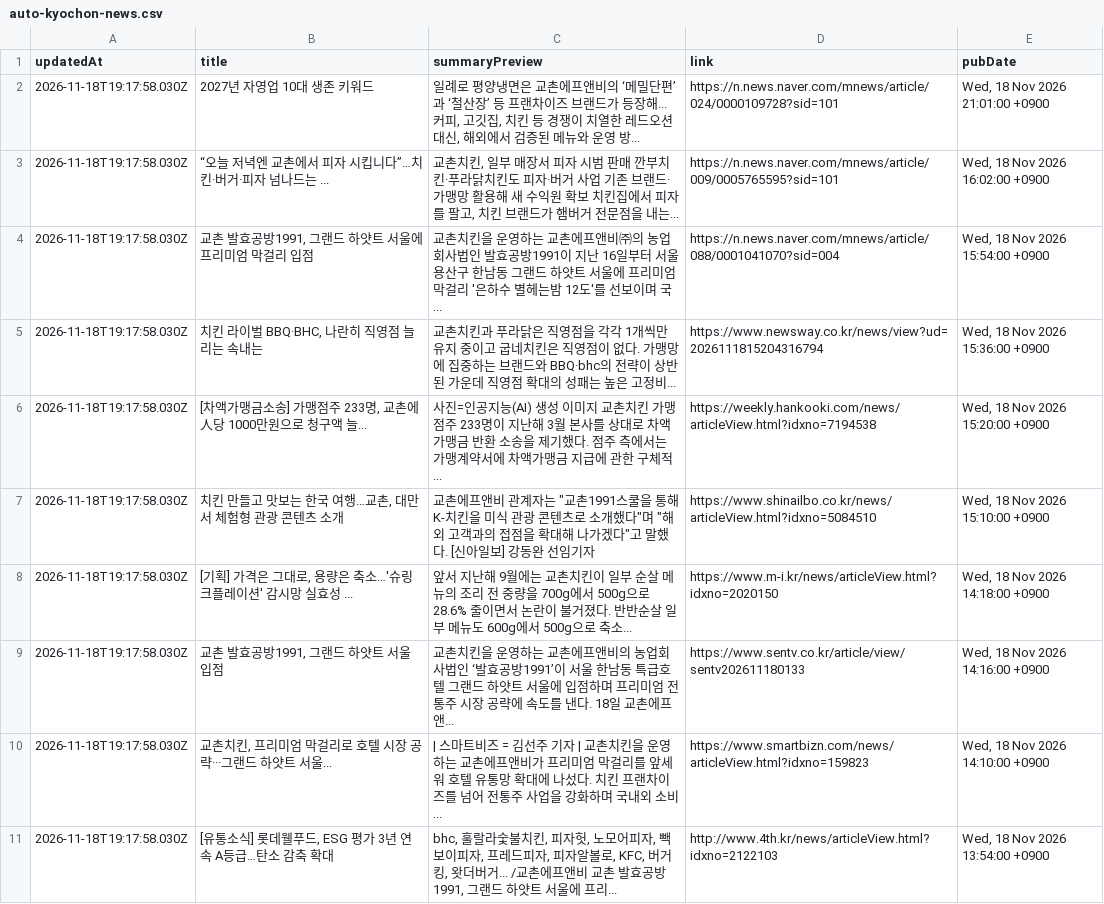
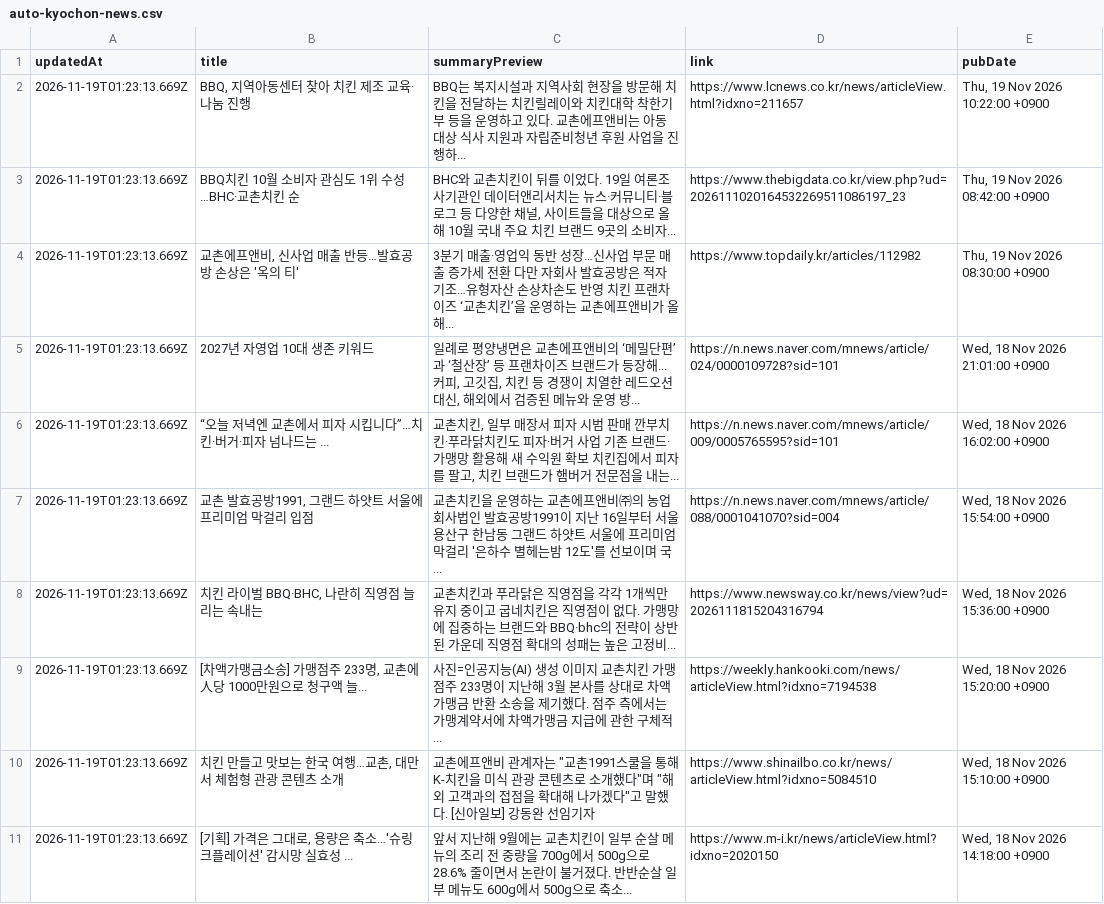
Before and after one commit to hemes-practice/chicken-mvp2-searching-style-cursor-, a CSV file: chicken-mvp/src/auto-kyochon-news.csv, drawn as a sheet.

```diff
--- a/chicken-mvp/src/auto-kyochon-news.csv
+++ b/chicken-mvp/src/auto-kyochon-news.csv
@@ -1,11 +1,11 @@
 "updatedAt","title","summaryPreview","link","pubDate"
-"2026-11-18T19:17:58.030Z","2027년 자영업 10대 생존 키워드","일례로 평양냉면은 교촌에프앤비의 ‘메밀단편’과 ‘철산장’ 등 프랜차이즈 브랜드가 등장해... 커피, 고깃집, 치킨 등 경쟁이 치열한 레드오션 대신, 해외에서 검증된 메뉴와 운영 방...","https://n.news.naver.com/mnews/article/024/0000109728?sid=101","Wed, 18 Nov 2026 21:01:00 +0900"
-"2026-11-18T19:17:58.030Z","“오늘 저녁엔 교촌에서 피자 시킵니다”…치킨·버거·피자 넘나드는 ...","교촌치킨, 일부 매장서 피자 시범 판매 깐부치킨·푸라닭치킨도 피자·버거 사업 기존 브랜드·가맹망 활용해 새 수익원 확보 치킨집에서 피자를 팔고, 치킨 브랜드가 햄버거 전문점을 내는...","https://n.news.naver.com/mnews/article/009/0005765595?sid=101","Wed, 18 Nov 2026 16:02:00 +0900"
-"2026-11-18T19:17:58.030Z","교촌 발효공방1991, 그랜드 하얏트 서울에 프리미엄 막걸리 입점","교촌치킨을 운영하는 교촌에프앤비㈜의 농업회사법인 발효공방1991이 지난 16일부터 서울 용산구 한남동 그랜드 하얏트 서울에 프리미엄 막걸리 '은하수 별헤는밤 12도'를 선보이며 국...","https://n.news.naver.com/mnews/article/088/0001041070?sid=004","Wed, 18 Nov 2026 15:54:00 +0900"
-"2026-11-18T19:17:58.030Z","치킨 라이벌 BBQ·BHC, 나란히 직영점 늘리는 속내는","교촌치킨과 푸라닭은 직영점을 각각 1개씩만 유지 중이고 굽네치킨은 직영점이 없다. 가맹망에 집중하는 브랜드와 BBQ·bhc의 전략이 상반된 가운데 직영점 확대의 성패는 높은 고정비...","https://www.newsway.co.kr/news/view?ud=2026111815204316794","Wed, 18 Nov 2026 15:36:00 +0900"
-"2026-11-18T19:17:58.030Z","[차액가맹금소송] 가맹점주 233명, 교촌에 人당 1000만원으로 청구액 늘...","사진=인공지능(AI) 생성 이미지 교촌치킨 가맹점주 233명이 지난해 3월 본사를 상대로 차액가맹금 반환 소송을 제기했다. 점주 측에서는 가맹계약서에 차액가맹금 지급에 관한 구체적...","https://weekly.hankooki.com/news/articleView.html?idxno=7194538","Wed, 18 Nov 2026 15:20:00 +0900"
-"2026-11-18T19:17:58.030Z","치킨 만들고 맛보는 한국 여행…교촌, 대만서 체험형 관광 콘텐츠 소개","교촌에프앤비 관계자는 ""교촌1991스쿨을 통해 K-치킨을 미식 관광 콘텐츠로 소개했다""며 ""해외 고객과의 접점을 확대해 나가겠다""고 말했다. [신아일보] 강동완 선임기자","https://www.shinailbo.co.kr/news/articleView.html?idxno=5084510","Wed, 18 Nov 2026 15:10:00 +0900"
-"2026-11-18T19:17:58.030Z","[기획] 가격은 그대로, 용량은 축소…'슈링크플레이션' 감시망 실효성 ...","앞서 지난해 9월에는 교촌치킨이 일부 순살 메뉴의 조리 전 중량을 700g에서 500g으로 28.6% 줄이면서 논란이 불거졌다. 반반순살 일부 메뉴도 600g에서 500g으로 축소...","https://www.m-i.kr/news/articleView.html?idxno=2020150","Wed, 18 Nov 2026 14:18:00 +0900"
-"2026-11-18T19:17:58.030Z","교촌 발효공방1991, 그랜드 하얏트 서울 입점","교촌치킨을 운영하는 교촌에프앤비의 농업회사법인 ‘발효공방1991’이 서울 한남동 특급호텔 그랜드 하얏트 서울에 입점하며 프리미엄 전통주 시장 공략에 속도를 낸다. 18일 교촌에프앤...","https://www.sentv.co.kr/article/view/sentv202611180133","Wed, 18 Nov 2026 14:16:00 +0900"
-"2026-11-18T19:17:58.030Z","교촌치킨, 프리미엄 막걸리로 호텔 시장 공략···그랜드 하얏트 서울...","| 스마트비즈 = 김선주 기자 | 교촌치킨을 운영하는 교촌에프앤비가 프리미엄 막걸리를 앞세워 호텔 유통망 확대에 나섰다. 치킨 프랜차이즈를 넘어 전통주 사업을 강화하며 국내외 소비...","https://www.smartbizn.com/news/articleView.html?idxno=159823","Wed, 18 Nov 2026 14:10:00 +0900"
-"2026-11-18T19:17:58.030Z","[유통소식] 롯데웰푸드, ESG 평가 3년 연속 A등급…탄소 감축 확대","bhc, 훌랄라숯불치킨, 피자헛, 노모어피자, 빽보이피자, 프레드피자, 피자알볼로, KFC, 버거킹, 왓더버거... /교촌에프앤비 교촌 발효공방1991, 그랜드 하얏트 서울에 프리...","http://www.4th.kr/news/articleView.html?idxno=2122103","Wed, 18 Nov 2026 13:54:00 +0900"
+"2026-11-19T01:23:13.669Z","BBQ, 지역아동센터 찾아 치킨 제조 교육·나눔 진행","BBQ는 복지시설과 지역사회 현장을 방문해 치킨을 전달하는 치킨릴레이와 치킨대학 착한기부 등을 운영하고 있다. 교촌에프앤비는 아동 대상 식사 지원과 자립준비청년 후원 사업을 진행하...","https://www.lcnews.co.kr/news/articleView.html?idxno=211657","Thu, 19 Nov 2026 10:22:00 +0900"
+"2026-11-19T01:23:13.669Z","BBQ치킨 10월 소비자 관심도 1위 수성…BHC·교촌치킨 순","BHC와 교촌치킨이 뒤를 이었다. 19일 여론조사기관인 데이터앤리서치는 뉴스·커뮤니티·블로그 등 다양한 채널, 사이트들을 대상으로 올해 10월 국내 주요 치킨 브랜드 9곳의 소비자...","https://www.thebigdata.co.kr/view.php?ud=2026111020164532269511086197_23","Thu, 19 Nov 2026 08:42:00 +0900"
+"2026-11-19T01:23:13.669Z","교촌에프앤비, 신사업 매출 반등…발효공방 손상은 '옥의 티'","3분기 매출·영업익 동반 성장…신사업 부문 매출 증가세 전환 다만 자회사 발효공방은 적자 기조…유형자산 손상차손도 반영 치킨 프랜차이즈 ‘교촌치킨’을 운영하는 교촌에프앤비가 올해...","https://www.topdaily.kr/articles/112982","Thu, 19 Nov 2026 08:30:00 +0900"
+"2026-11-19T01:23:13.669Z","2027년 자영업 10대 생존 키워드","일례로 평양냉면은 교촌에프앤비의 ‘메밀단편’과 ‘철산장’ 등 프랜차이즈 브랜드가 등장해... 커피, 고깃집, 치킨 등 경쟁이 치열한 레드오션 대신, 해외에서 검증된 메뉴와 운영 방...","https://n.news.naver.com/mnews/article/024/0000109728?sid=101","Wed, 18 Nov 2026 21:01:00 +0900"
+"2026-11-19T01:23:13.669Z","“오늘 저녁엔 교촌에서 피자 시킵니다”…치킨·버거·피자 넘나드는 ...","교촌치킨, 일부 매장서 피자 시범 판매 깐부치킨·푸라닭치킨도 피자·버거 사업 기존 브랜드·가맹망 활용해 새 수익원 확보 치킨집에서 피자를 팔고, 치킨 브랜드가 햄버거 전문점을 내는...","https://n.news.naver.com/mnews/article/009/0005765595?sid=101","Wed, 18 Nov 2026 16:02:00 +0900"
+"2026-11-19T01:23:13.669Z","교촌 발효공방1991, 그랜드 하얏트 서울에 프리미엄 막걸리 입점","교촌치킨을 운영하는 교촌에프앤비㈜의 농업회사법인 발효공방1991이 지난 16일부터 서울 용산구 한남동 그랜드 하얏트 서울에 프리미엄 막걸리 '은하수 별헤는밤 12도'를 선보이며 국...","https://n.news.naver.com/mnews/article/088/0001041070?sid=004","Wed, 18 Nov 2026 15:54:00 +0900"
+"2026-11-19T01:23:13.669Z","치킨 라이벌 BBQ·BHC, 나란히 직영점 늘리는 속내는","교촌치킨과 푸라닭은 직영점을 각각 1개씩만 유지 중이고 굽네치킨은 직영점이 없다. 가맹망에 집중하는 브랜드와 BBQ·bhc의 전략이 상반된 가운데 직영점 확대의 성패는 높은 고정비...","https://www.newsway.co.kr/news/view?ud=2026111815204316794","Wed, 18 Nov 2026 15:36:00 +0900"
+"2026-11-19T01:23:13.669Z","[차액가맹금소송] 가맹점주 233명, 교촌에 人당 1000만원으로 청구액 늘...","사진=인공지능(AI) 생성 이미지 교촌치킨 가맹점주 233명이 지난해 3월 본사를 상대로 차액가맹금 반환 소송을 제기했다. 점주 측에서는 가맹계약서에 차액가맹금 지급에 관한 구체적...","https://weekly.hankooki.com/news/articleView.html?idxno=7194538","Wed, 18 Nov 2026 15:20:00 +0900"
+"2026-11-19T01:23:13.669Z","치킨 만들고 맛보는 한국 여행…교촌, 대만서 체험형 관광 콘텐츠 소개","교촌에프앤비 관계자는 ""교촌1991스쿨을 통해 K-치킨을 미식 관광 콘텐츠로 소개했다""며 ""해외 고객과의 접점을 확대해 나가겠다""고 말했다. [신아일보] 강동완 선임기자","https://www.shinailbo.co.kr/news/articleView.html?idxno=5084510","Wed, 18 Nov 2026 15:10:00 +0900"
+"2026-11-19T01:23:13.669Z","[기획] 가격은 그대로, 용량은 축소…'슈링크플레이션' 감시망 실효성 ...","앞서 지난해 9월에는 교촌치킨이 일부 순살 메뉴의 조리 전 중량을 700g에서 500g으로 28.6% 줄이면서 논란이 불거졌다. 반반순살 일부 메뉴도 600g에서 500g으로 축소...","https://www.m-i.kr/news/articleView.html?idxno=2020150","Wed, 18 Nov 2026 14:18:00 +0900"
```
Also changed, not shown: 1 other file.
